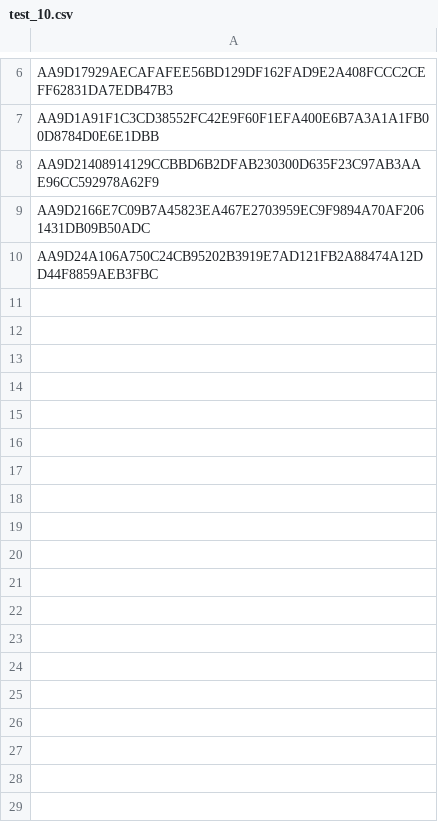
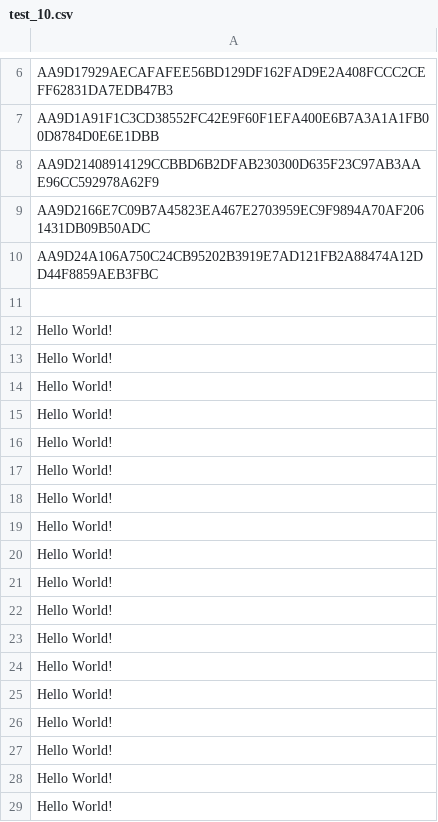
Before and after one commit to AppAnalysis-BGSU/ApkDownlodScan, a CSV file: test_10.csv, drawn as a sheet; only a part is shown, gaps mark what is left out; the diff names each change by its address in the sheet, - before the commit and + after, or states it on an @@ line.

```diff
--- a/test_10.csv
+++ b/test_10.csv
+row 11: (empty)
+row 12: Hello World!
+row 13: Hello World!
+row 14: Hello World!
+row 15: Hello World!
+row 16: Hello World!
+row 17: Hello World!
+row 18: Hello World!
+row 19: Hello World!
+row 20: Hello World!
+row 21: Hello World!
+row 22: Hello World!
+row 23: Hello World!
+row 24: Hello World!
+row 25: Hello World!
+row 26: Hello World!
+row 27: Hello World!
+row 28: Hello World!
+row 29: Hello World!
```
Also changed, not shown: 2 other files.
